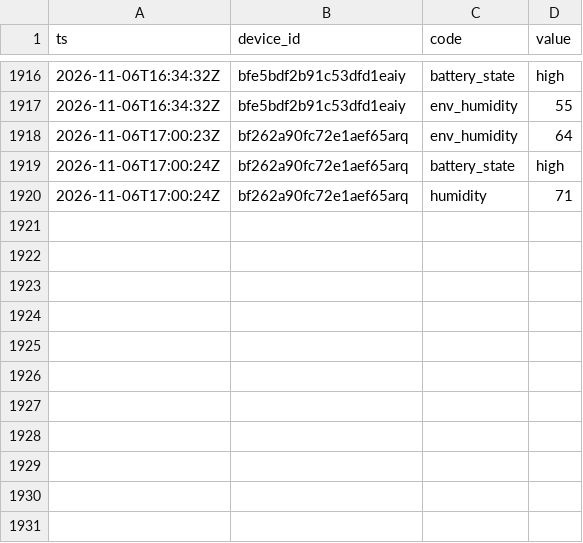
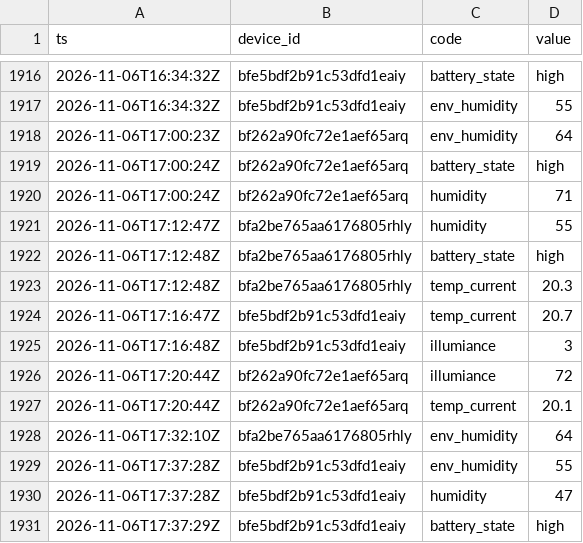
Before and after one commit to Bronek31/Smart-Home, a CSV file: data/rosliny/2026-11.csv, drawn as a sheet; only a part is shown, gaps mark what is left out; the diff names each change by its address in the sheet, - before the commit and + after, or states it on an @@ line.

```diff
--- a/data/rosliny/2026-11.csv
+++ b/data/rosliny/2026-11.csv
+row 1921: 2026-11-06T17:12:47Z | bfa2be765aa6176805rhly | humidity | 55
+row 1922: 2026-11-06T17:12:48Z | bfa2be765aa6176805rhly | battery_state | high
+row 1923: 2026-11-06T17:12:48Z | bfa2be765aa6176805rhly | temp_current | 20.3
+row 1924: 2026-11-06T17:16:47Z | bfe5bdf2b91c53dfd1eaiy | temp_current | 20.7
+row 1925: 2026-11-06T17:16:48Z | bfe5bdf2b91c53dfd1eaiy | illumiance | 3
+row 1926: 2026-11-06T17:20:44Z | bf262a90fc72e1aef65arq | illumiance | 72
+row 1927: 2026-11-06T17:20:44Z | bf262a90fc72e1aef65arq | temp_current | 20.1
+row 1928: 2026-11-06T17:32:10Z | bfa2be765aa6176805rhly | env_humidity | 64
+row 1929: 2026-11-06T17:37:28Z | bfe5bdf2b91c53dfd1eaiy | env_humidity | 55
+row 1930: 2026-11-06T17:37:28Z | bfe5bdf2b91c53dfd1eaiy | humidity | 47
+row 1931: 2026-11-06T17:37:29Z | bfe5bdf2b91c53dfd1eaiy | battery_state | high
```
Also changed, not shown: data/2026-11.csv, data/dzienne.csv, 4 other files.
